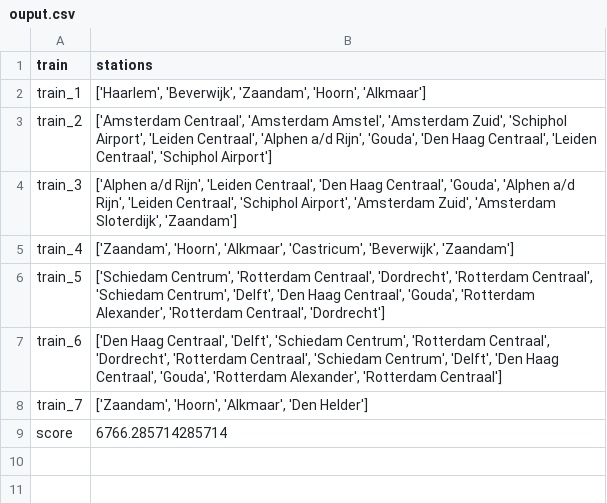
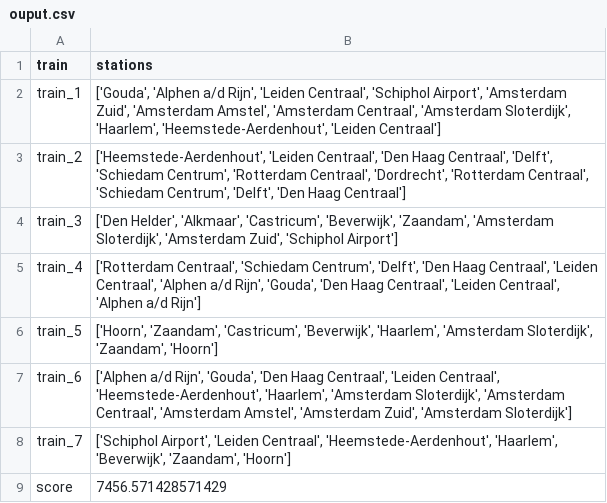
Before and after one commit to elkevdk/Spoorzoekers, a CSV file: output/ouput.csv, drawn as a sheet.

```diff
--- a/output/ouput.csv
+++ b/output/ouput.csv
@@ -1,9 +1,9 @@
 train,stations
-train_1,"['Haarlem', 'Beverwijk', 'Zaandam', 'Hoorn', 'Alkmaar']"
-train_2,"['Amsterdam Centraal', 'Amsterdam Amstel', 'Amsterdam Zuid', 'Schiphol Airport', 'Leiden Centraal', 'Alphen a/d Rijn', 'Gouda', 'Den Haag Centraal', 'Leiden Centraal', 'Schiphol Airport']"
-train_3,"['Alphen a/d Rijn', 'Leiden Centraal', 'Den Haag Centraal', 'Gouda', 'Alphen a/d Rijn', 'Leiden Centraal', 'Schiphol Airport', 'Amsterdam Zuid', 'Amsterdam Sloterdijk', 'Zaandam']"
-train_4,"['Zaandam', 'Hoorn', 'Alkmaar', 'Castricum', 'Beverwijk', 'Zaandam']"
-train_5,"['Schiedam Centrum', 'Rotterdam Centraal', 'Dordrecht', 'Rotterdam Centraal', 'Schiedam Centrum', 'Delft', 'Den Haag Centraal', 'Gouda', 'Rotterdam Alexander', 'Rotterdam Centraal', 'Dordrecht']"
-train_6,"['Den Haag Centraal', 'Delft', 'Schiedam Centrum', 'Rotterdam Centraal', 'Dordrecht', 'Rotterdam Centraal', 'Schiedam Centrum', 'Delft', 'Den Haag Centraal', 'Gouda', 'Rotterdam Alexander', 'Rotterdam Centraal']"
-train_7,"['Zaandam', 'Hoorn', 'Alkmaar', 'Den Helder']"
-score,6766.285714285714
+train_1,"['Gouda', 'Alphen a/d Rijn', 'Leiden Centraal', 'Schiphol Airport', 'Amsterdam Zuid', 'Amsterdam Amstel', 'Amsterdam Centraal', 'Amsterdam Sloterdijk', 'Haarlem', 'Heemstede-Aerdenhout', 'Leiden Centraal']"
+train_2,"['Heemstede-Aerdenhout', 'Leiden Centraal', 'Den Haag Centraal', 'Delft', 'Schiedam Centrum', 'Rotterdam Centraal', 'Dordrecht', 'Rotterdam Centraal', 'Schiedam Centrum', 'Delft', 'Den Haag Centraal']"
+train_3,"['Den Helder', 'Alkmaar', 'Castricum', 'Beverwijk', 'Zaandam', 'Amsterdam Sloterdijk', 'Amsterdam Zuid', 'Schiphol Airport']"
+train_4,"['Rotterdam Centraal', 'Schiedam Centrum', 'Delft', 'Den Haag Centraal', 'Leiden Centraal', 'Alphen a/d Rijn', 'Gouda', 'Den Haag Centraal', 'Leiden Centraal', 'Alphen a/d Rijn']"
+train_5,"['Hoorn', 'Zaandam', 'Castricum', 'Beverwijk', 'Haarlem', 'Amsterdam Sloterdijk', 'Zaandam', 'Hoorn']"
+train_6,"['Alphen a/d Rijn', 'Gouda', 'Den Haag Centraal', 'Leiden Centraal', 'Heemstede-Aerdenhout', 'Haarlem', 'Amsterdam Sloterdijk', 'Amsterdam Centraal', 'Amsterdam Amstel', 'Amsterdam Zuid', 'Amsterdam Sloterdijk']"
+train_7,"['Schiphol Airport', 'Leiden Centraal', 'Heemstede-Aerdenhout', 'Haarlem', 'Beverwijk', 'Zaandam', 'Hoorn']"
+score,7456.571428571429
```
Also changed, not shown: 3 other files.
